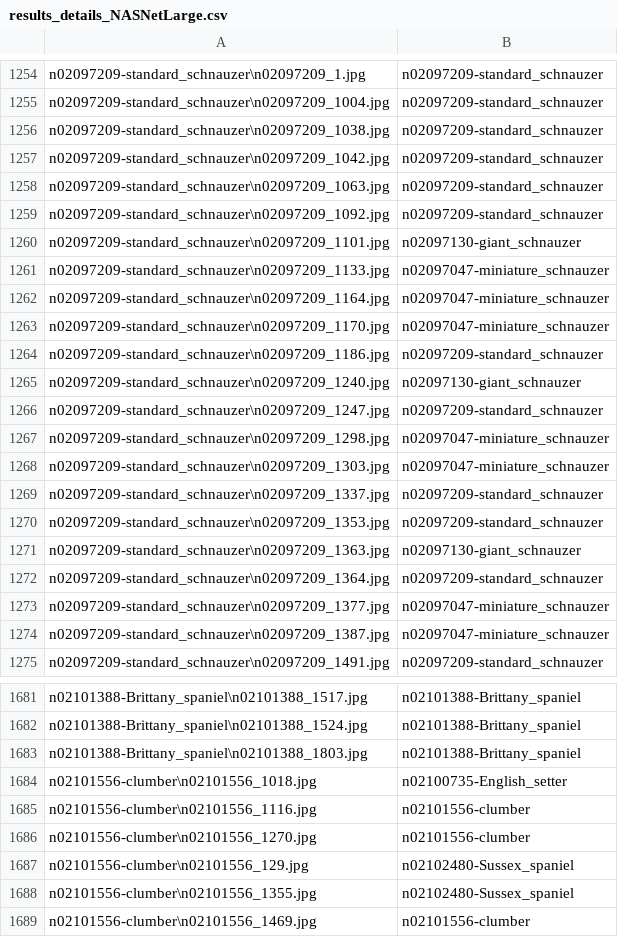
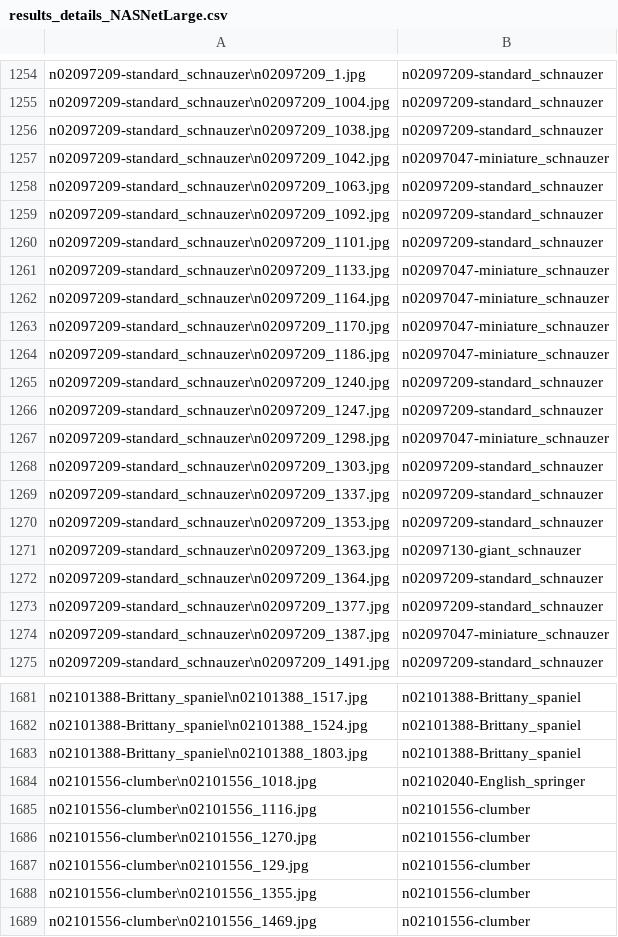
Before and after one commit to cscovino/Reservoir-Dogs, a CSV file: models/results_details_NASNetLarge.csv, drawn as a sheet; only a part is shown, gaps mark what is left out; the diff covers the shown part only.

```diff
--- a/models/results_details_NASNetLarge.csv
+++ b/models/results_details_NASNetLarge.csv
@@ -1256,6 +1256,6 @@ n02097209-standard_schnauzer\n02097209_1004.jpg|n02097209-standard_schnauzer
 n02097209-standard_schnauzer\n02097209_1038.jpg|n02097209-standard_schnauzer
-n02097209-standard_schnauzer\n02097209_1042.jpg|n02097209-standard_schnauzer
+n02097209-standard_schnauzer\n02097209_1042.jpg|n02097047-miniature_schnauzer
 n02097209-standard_schnauzer\n02097209_1063.jpg|n02097209-standard_schnauzer
 n02097209-standard_schnauzer\n02097209_1092.jpg|n02097209-standard_schnauzer
-n02097209-standard_schnauzer\n02097209_1101.jpg|n02097130-giant_schnauzer
+n02097209-standard_schnauzer\n02097209_1101.jpg|n02097209-standard_schnauzer
 n02097209-standard_schnauzer\n02097209_1133.jpg|n02097047-miniature_schnauzer
@@ -1263,7 +1263,7 @@ n02097209-standard_schnauzer\n02097209_1164.jpg|n02097047-miniature_schnauzer
 n02097209-standard_schnauzer\n02097209_1170.jpg|n02097047-miniature_schnauzer
-n02097209-standard_schnauzer\n02097209_1186.jpg|n02097209-standard_schnauzer
-n02097209-standard_schnauzer\n02097209_1240.jpg|n02097130-giant_schnauzer
+n02097209-standard_schnauzer\n02097209_1186.jpg|n02097047-miniature_schnauzer
+n02097209-standard_schnauzer\n02097209_1240.jpg|n02097209-standard_schnauzer
 n02097209-standard_schnauzer\n02097209_1247.jpg|n02097209-standard_schnauzer
 n02097209-standard_schnauzer\n02097209_1298.jpg|n02097047-miniature_schnauzer
-n02097209-standard_schnauzer\n02097209_1303.jpg|n02097047-miniature_schnauzer
+n02097209-standard_schnauzer\n02097209_1303.jpg|n02097209-standard_schnauzer
 n02097209-standard_schnauzer\n02097209_1337.jpg|n02097209-standard_schnauzer
@@ -1272,3 +1272,3 @@ n02097209-standard_schnauzer\n02097209_1363.jpg|n02097130-giant_schnauzer
 n02097209-standard_schnauzer\n02097209_1364.jpg|n02097209-standard_schnauzer
-n02097209-standard_schnauzer\n02097209_1377.jpg|n02097047-miniature_schnauzer
+n02097209-standard_schnauzer\n02097209_1377.jpg|n02097209-standard_schnauzer
 n02097209-standard_schnauzer\n02097209_1387.jpg|n02097047-miniature_schnauzer
@@ -1683,7 +1683,7 @@ n02101388-Brittany_spaniel\n02101388_1524.jpg|n02101388-Brittany_spaniel
 n02101388-Brittany_spaniel\n02101388_1803.jpg|n02101388-Brittany_spaniel
-n02101556-clumber\n02101556_1018.jpg|n02100735-English_setter
+n02101556-clumber\n02101556_1018.jpg|n02102040-English_springer
 n02101556-clumber\n02101556_1116.jpg|n02101556-clumber
 n02101556-clumber\n02101556_1270.jpg|n02101556-clumber
-n02101556-clumber\n02101556_129.jpg|n02102480-Sussex_spaniel
-n02101556-clumber\n02101556_1355.jpg|n02102480-Sussex_spaniel
+n02101556-clumber\n02101556_129.jpg|n02101556-clumber
+n02101556-clumber\n02101556_1355.jpg|n02101556-clumber
 n02101556-clumber\n02101556_1469.jpg|n02101556-clumber
```
Also changed, not shown: 155 edited cells elsewhere in this file, models/results_NASNetLarge.csv, 1 other file.
